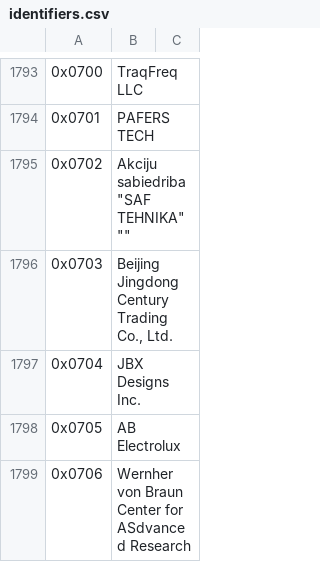
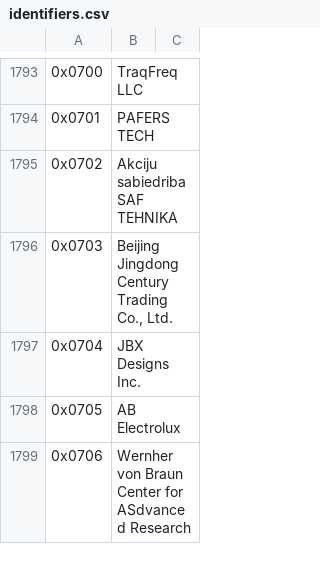
Before and after one commit to LEMUSADR000/bluetooth_identifiers, a CSV file: resources/identifiers.csv, drawn as a sheet; only a part is shown, gaps mark what is left out.

Commit message:
Update identifiers.csv

```diff
--- a/resources/identifiers.csv
+++ b/resources/identifiers.csv
@@ -1794,3 +1794,3 @@
 0x0701,"PAFERS TECH",
-0x0702,"Akciju sabiedriba " "SAF TEHNIKA" "",
+0x0702,"Akciju sabiedriba SAF TEHNIKA",
 0x0703,"Beijing Jingdong Century Trading Co., Ltd.",
```
